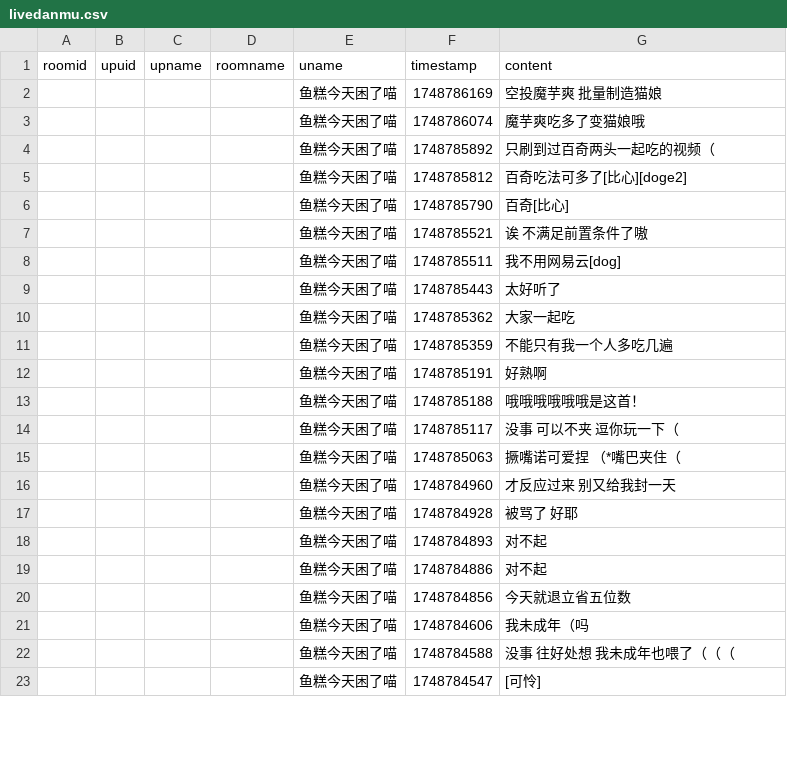
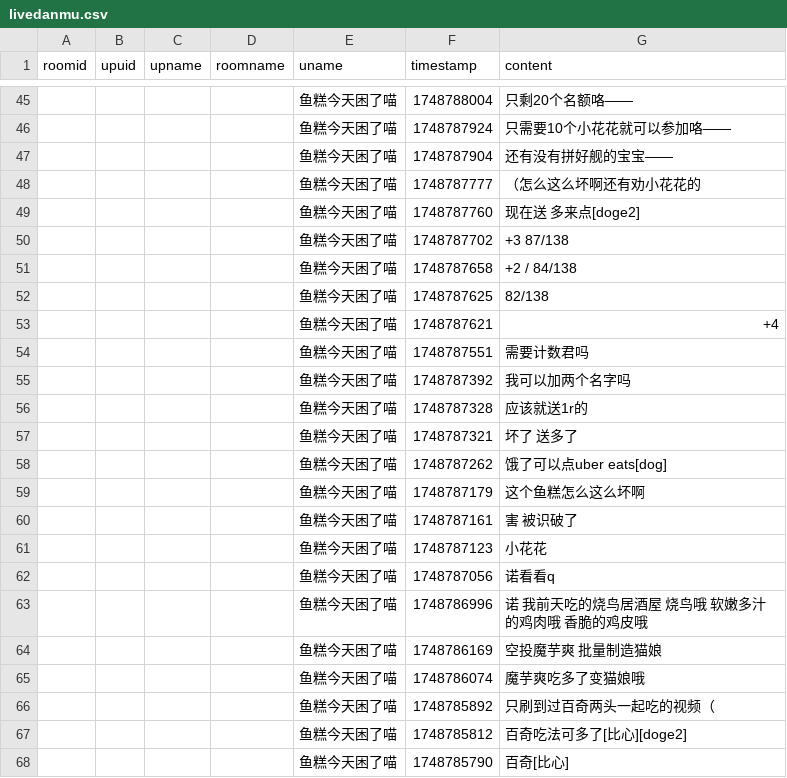
Before and after one commit to YurenHao0426/MuxianSexualRepressionHistory, a CSV file: livedanmu.csv, drawn as a sheet; only a part is shown, gaps mark what is left out; the shorter side is filled out with more unchanged rows; the diff covers the shown part only.

```diff
--- a/livedanmu.csv
+++ b/livedanmu.csv
@@ -2 +45,20 @@ roomid,upuid,upname,roomname,uname,timestamp,content
+"","","","","鱼糕今天困了喵",1748788004,"只剩20个名额咯——"
+"","","","","鱼糕今天困了喵",1748787924,"只需要10个小花花就可以参加咯——"
+"","","","","鱼糕今天困了喵",1748787904,"还有没有拼好舰的宝宝——"
+"","","","","鱼糕今天困了喵",1748787777,"（怎么这么坏啊还有劝小花花的"
+"","","","","鱼糕今天困了喵",1748787760,"现在送 多来点[doge2]"
+"","","","","鱼糕今天困了喵",1748787702,"+3  87/138"
+"","","","","鱼糕今天困了喵",1748787658,"+2 / 84/138"
+"","","","","鱼糕今天困了喵",1748787625,"82/138"
+"","","","","鱼糕今天困了喵",1748787621,"+4"
+"","","","","鱼糕今天困了喵",1748787551,"需要计数君吗"
+"","","","","鱼糕今天困了喵",1748787392,"我可以加两个名字吗"
+"","","","","鱼糕今天困了喵",1748787328,"应该就送1r的"
+"","","","","鱼糕今天困了喵",1748787321,"坏了 送多了"
+"","","","","鱼糕今天困了喵",1748787262,"饿了可以点uber eats[dog]"
+"","","","","鱼糕今天困了喵",1748787179,"这个鱼糕怎么这么坏啊"
+"","","","","鱼糕今天困了喵",1748787161,"害 被识破了"
+"","","","","鱼糕今天困了喵",1748787123,"小花花"
+"","","","","鱼糕今天困了喵",1748787056,"诺看看q"
+"","","","","鱼糕今天困了喵",1748786996,"诺 我前天吃的烧鸟居酒屋 烧鸟哦 软嫩多汁的鸡肉哦 香脆的鸡皮哦"
 "","","","","鱼糕今天困了喵",1748786169,"空投魔芋爽 批量制造猫娘"
```
Also changed, not shown: 43 added rows elsewhere in this file.
